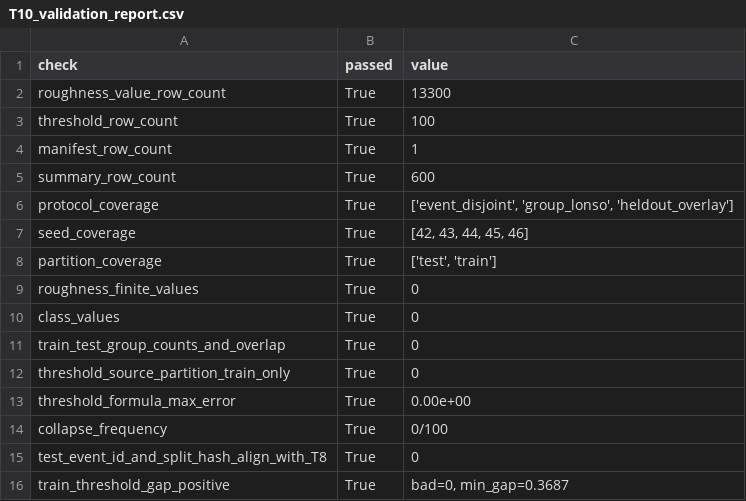
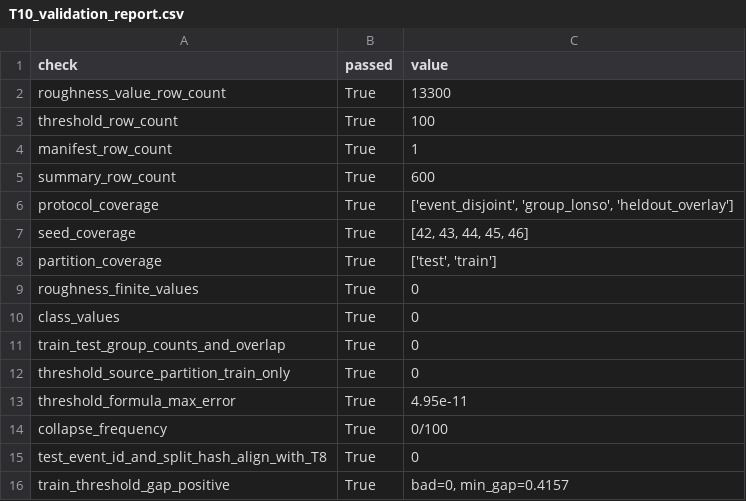
Before and after one commit to ww1282949132-design/jvc-raaf-bipac-mamba-repro, a CSV file: results/roughness_and_thresholds/T10_validation_report.csv, drawn as a sheet.

```diff
--- a/results/roughness_and_thresholds/T10_validation_report.csv
+++ b/results/roughness_and_thresholds/T10_validation_report.csv
@@ -12,5 +12,5 @@ train_test_group_counts_and_overlap,True,0
 threshold_source_partition_train_only,True,0
-threshold_formula_max_error,True,0.00e+00
+threshold_formula_max_error,True,4.95e-11
 collapse_frequency,True,0/100
 test_event_id_and_split_hash_align_with_T8,True,0
-train_threshold_gap_positive,True,"bad=0, min_gap=0.3687"
+train_threshold_gap_positive,True,"bad=0, min_gap=0.4157"
```
Also changed, not shown: results/roughness_and_thresholds/T10_thresholds_by_seed_fold.csv.
